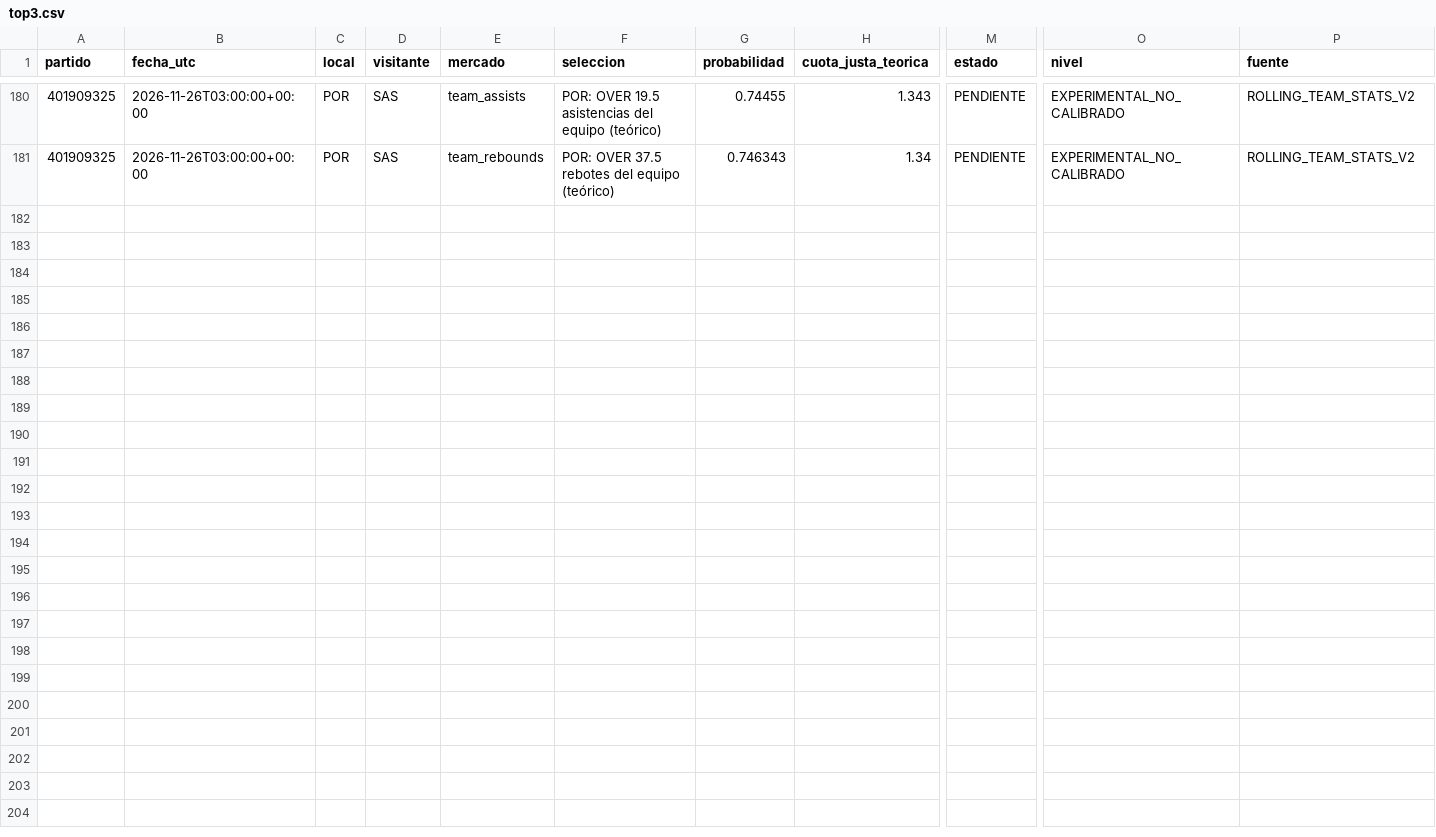
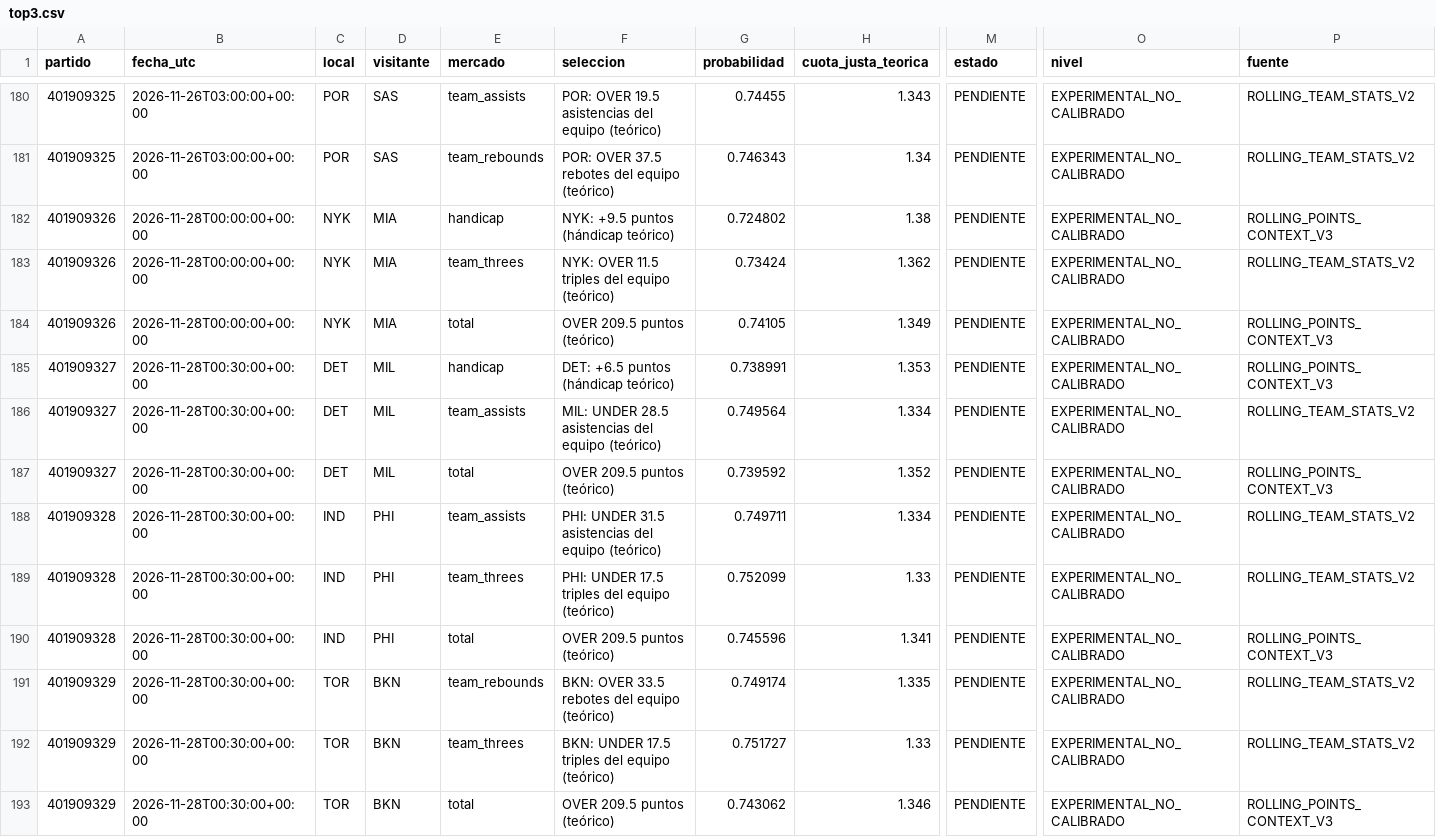
Before and after one commit to rasekes86/basketball-ai-lab, a CSV file: data/reports/top3.csv, drawn as a sheet; only a part is shown, gaps mark what is left out; rows hold the shown columns only; the diff names each change by its address in the sheet, - before the commit and + after, or states it on an @@ line.

```diff
--- a/data/reports/top3.csv
+++ b/data/reports/top3.csv
+row 182: 401909326 | 2026-11-28T00:00:00+00:00 | NYK | MIA | handicap | NYK: +9.5 puntos (hándicap teórico) | 0.724802 | 1.38 | PENDIENTE | EXPERIMENTAL_NO_CALIBRADO | ROLLING_POINTS_CONTEXT_V3
+row 183: 401909326 | 2026-11-28T00:00:00+00:00 | NYK | MIA | team_threes | NYK: OVER 11.5 triples del equipo (teórico) | 0.73424 | 1.362 | PENDIENTE | EXPERIMENTAL_NO_CALIBRADO | ROLLING_TEAM_STATS_V2
+row 184: 401909326 | 2026-11-28T00:00:00+00:00 | NYK | MIA | total | OVER 209.5 puntos (teórico) | 0.74105 | 1.349 | PENDIENTE | EXPERIMENTAL_NO_CALIBRADO | ROLLING_POINTS_CONTEXT_V3
+row 185: 401909327 | 2026-11-28T00:30:00+00:00 | DET | MIL | handicap | DET: +6.5 puntos (hándicap teórico) | 0.738991 | 1.353 | PENDIENTE | EXPERIMENTAL_NO_CALIBRADO | ROLLING_POINTS_CONTEXT_V3
+row 186: 401909327 | 2026-11-28T00:30:00+00:00 | DET | MIL | team_assists | MIL: UNDER 28.5 asistencias del equipo (teórico) | 0.749564 | 1.334 | PENDIENTE | EXPERIMENTAL_NO_CALIBRADO | ROLLING_TEAM_STATS_V2
+row 187: 401909327 | 2026-11-28T00:30:00+00:00 | DET | MIL | total | OVER 209.5 puntos (teórico) | 0.739592 | 1.352 | PENDIENTE | EXPERIMENTAL_NO_CALIBRADO | ROLLING_POINTS_CONTEXT_V3
+row 188: 401909328 | 2026-11-28T00:30:00+00:00 | IND | PHI | team_assists | PHI: UNDER 31.5 asistencias del equipo (teórico) | 0.749711 | 1.334 | PENDIENTE | EXPERIMENTAL_NO_CALIBRADO | ROLLING_TEAM_STATS_V2
+row 189: 401909328 | 2026-11-28T00:30:00+00:00 | IND | PHI | team_threes | PHI: UNDER 17.5 triples del equipo (teórico) | 0.752099 | 1.33 | PENDIENTE | EXPERIMENTAL_NO_CALIBRADO | ROLLING_TEAM_STATS_V2
+row 190: 401909328 | 2026-11-28T00:30:00+00:00 | IND | PHI | total | OVER 209.5 puntos (teórico) | 0.745596 | 1.341 | PENDIENTE | EXPERIMENTAL_NO_CALIBRADO | ROLLING_POINTS_CONTEXT_V3
+row 191: 401909329 | 2026-11-28T00:30:00+00:00 | TOR | BKN | team_rebounds | BKN: OVER 33.5 rebotes del equipo (teórico) | 0.749174 | 1.335 | PENDIENTE | EXPERIMENTAL_NO_CALIBRADO | ROLLING_TEAM_STATS_V2
+row 192: 401909329 | 2026-11-28T00:30:00+00:00 | TOR | BKN | team_threes | BKN: UNDER 17.5 triples del equipo (teórico) | 0.751727 | 1.33 | PENDIENTE | EXPERIMENTAL_NO_CALIBRADO | ROLLING_TEAM_STATS_V2
+row 193: 401909329 | 2026-11-28T00:30:00+00:00 | TOR | BKN | total | OVER 209.5 puntos (teórico) | 0.743062 | 1.346 | PENDIENTE | EXPERIMENTAL_NO_CALIBRADO | ROLLING_POINTS_CONTEXT_V3
```
Also changed, not shown: site/reports/top3.csv, 7 other files.
